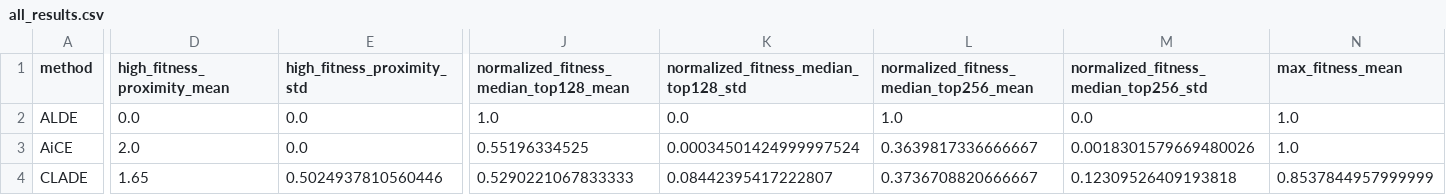
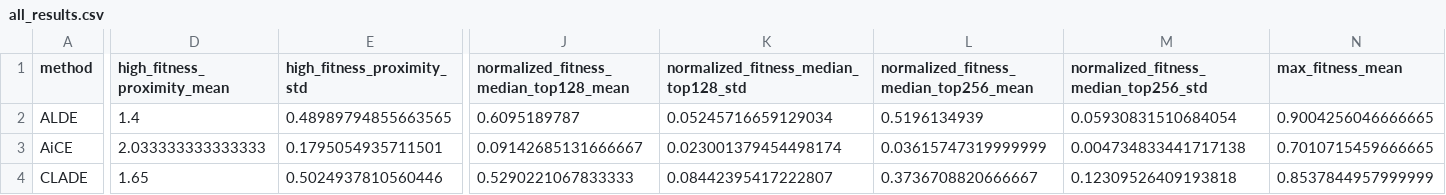
Before and after one commit to charlesxu90/Protein-opt-benchmark, a CSV file: tables/TRPB/all_results.csv, drawn as a sheet; only a part is shown, gaps mark what is left out; the diff covers the shown part only; the diff names each change by its address in the sheet, - before the commit and + after, or states it on an @@ line.

Commit message:
save results

```diff
--- a/tables/TRPB/all_results.csv
+++ b/tables/TRPB/all_results.csv
-D2 (high_fitness_proximity_mean): 0.0
+D2 (high_fitness_proximity_mean): 1.4
-E2 (high_fitness_proximity_std): 0.0
+E2 (high_fitness_proximity_std): 0.48989794855663565
-J2: 1.0
+J2: 0.6095189787
-K2: 0.0
+K2: 0.05245716659129034
-L2: 1.0
+L2: 0.5196134939
-M2: 0.0
+M2: 0.05930831510684054
-N2 (max_fitness_mean): 1.0
+N2 (max_fitness_mean): 0.9004256046666665
-D3 (high_fitness_proximity_mean): 2.0
+D3 (high_fitness_proximity_mean): 2.033333333333333
-E3 (high_fitness_proximity_std): 0.0
+E3 (high_fitness_proximity_std): 0.1795054935711501
-J3: 0.55196334525
+J3: 0.09142685131666667
-K3: 0.00034501424999997524
+K3: 0.023001379454498174
-L3: 0.3639817336666667
+L3: 0.03615747319999999
-M3: 0.0018301579669480026
+M3: 0.004734833441717138
-N3 (max_fitness_mean): 1.0
+N3 (max_fitness_mean): 0.7010715459666665
```
Also changed, not shown: 76 edited cells elsewhere in this file, tables/4site_GB1/all_results.csv, tables/4site_PhoQ/all_results.csv, 10 other files.
